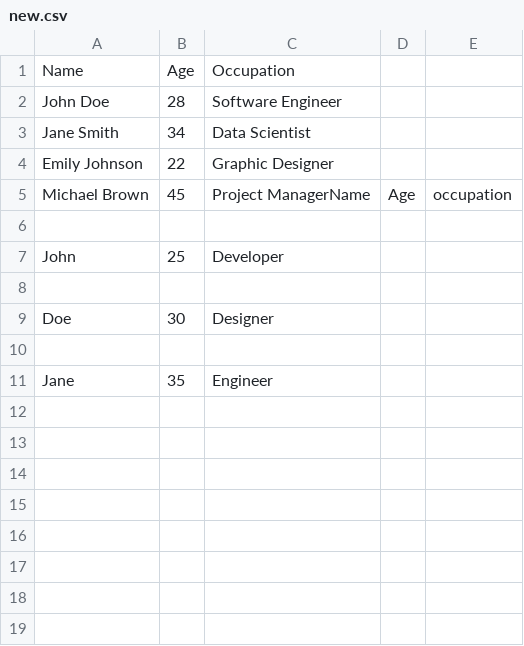
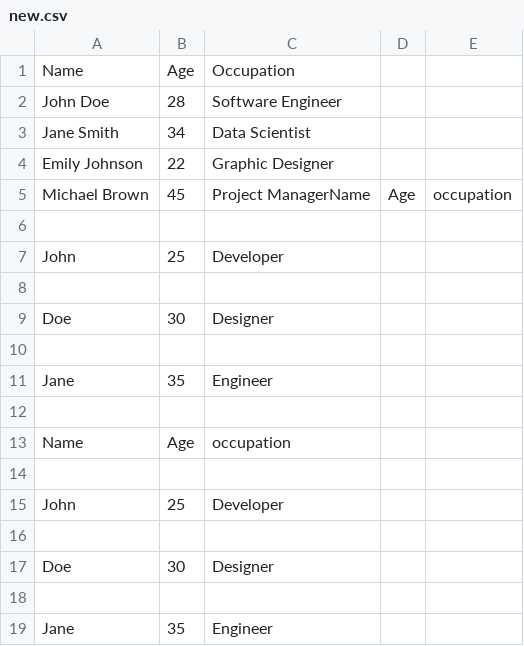
Before and after one commit to rayyanrbj09/python, a CSV file: File Handling/new.csv, drawn as a sheet.

Commit message:
commit

```diff
--- a/File Handling/new.csv
+++ b/File Handling/new.csv
@@ -11 +11,9 @@ Doe,30,Designer
 Jane,35,Engineer
+
+Name,Age,occupation
+
+John,25,Developer
+
+Doe,30,Designer
+
+Jane,35,Engineer
```
